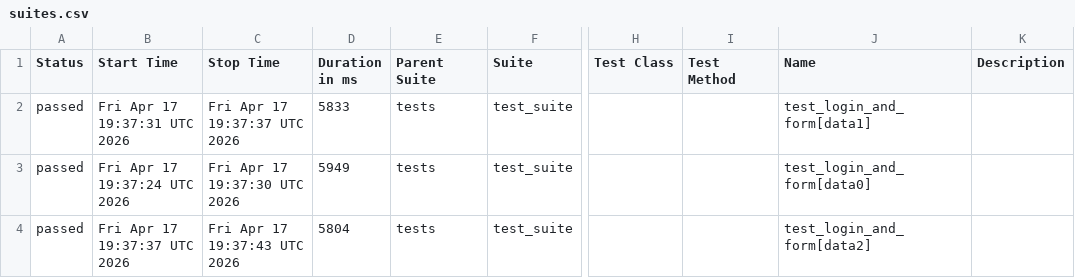
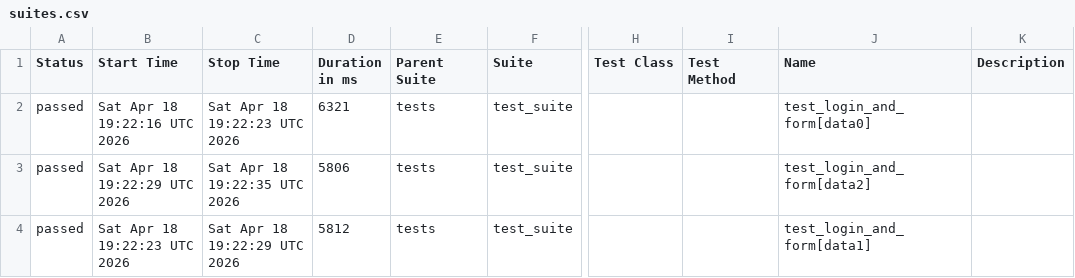
Before and after one commit to harshamaiya99/selenium-pytest-allure-github_actions, a CSV file: data/suites.csv, drawn as a sheet; only a part is shown, gaps mark what is left out; the diff names each change by its address in the sheet, - before the commit and + after, or states it on an @@ line.

```diff
--- a/data/suites.csv
+++ b/data/suites.csv
-B2 (Start Time): Fri Apr 17 19:37:31 UTC 2026
+B2 (Start Time): Sat Apr 18 19:22:16 UTC 2026
-C2 (Stop Time): Fri Apr 17 19:37:37 UTC 2026
+C2 (Stop Time): Sat Apr 18 19:22:23 UTC 2026
-D2 (Duration in ms): 5833
+D2 (Duration in ms): 6321
-J2 (Name): test_login_and_form[data1]
+J2 (Name): test_login_and_form[data0]
-B3 (Start Time): Fri Apr 17 19:37:24 UTC 2026
+B3 (Start Time): Sat Apr 18 19:22:29 UTC 2026
-C3 (Stop Time): Fri Apr 17 19:37:30 UTC 2026
+C3 (Stop Time): Sat Apr 18 19:22:35 UTC 2026
-D3 (Duration in ms): 5949
+D3 (Duration in ms): 5806
-J3 (Name): test_login_and_form[data0]
+J3 (Name): test_login_and_form[data2]
-B4 (Start Time): Fri Apr 17 19:37:37 UTC 2026
+B4 (Start Time): Sat Apr 18 19:22:23 UTC 2026
-C4 (Stop Time): Fri Apr 17 19:37:43 UTC 2026
+C4 (Stop Time): Sat Apr 18 19:22:29 UTC 2026
-D4 (Duration in ms): 5804
+D4 (Duration in ms): 5812
-J4 (Name): test_login_and_form[data2]
+J4 (Name): test_login_and_form[data1]
```
Also changed, not shown: 27 other files.
